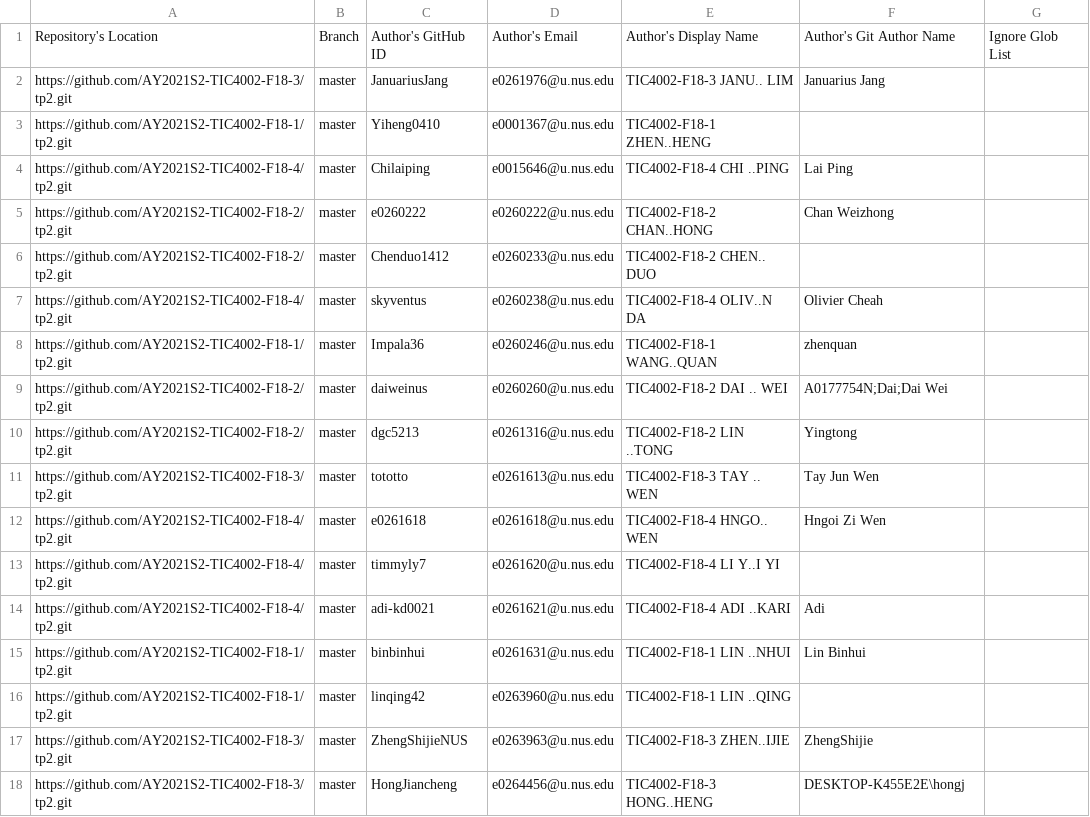
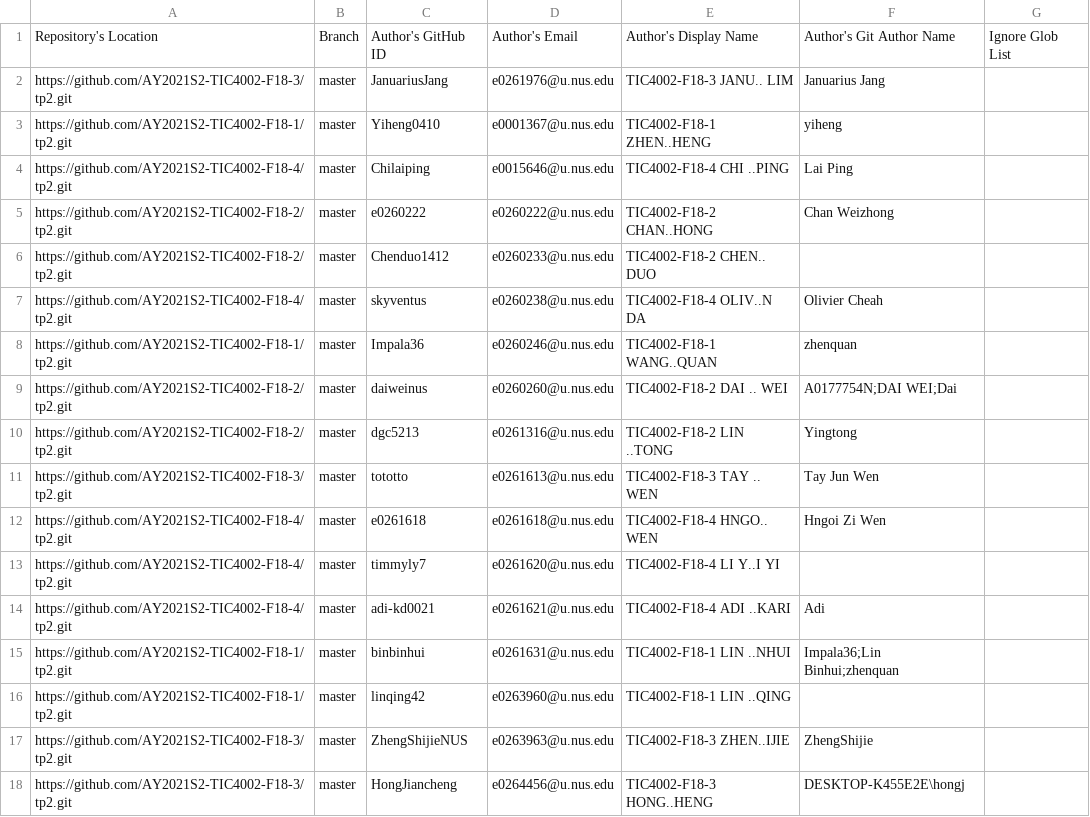
Before and after one commit to nus-tic4002-AY2021S2/tp-dashboard, a CSV file: configs/author-config.csv, drawn as a sheet.

Commit message:
Update configs

```diff
--- a/configs/author-config.csv
+++ b/configs/author-config.csv
@@ -2,3 +2,3 @@ Repository's Location,Branch,Author's GitHub ID,Author's Email,Author's Display
 https://github.com/AY2021S2-TIC4002-F18-3/tp2.git,master,JanuariusJang,e0261976@u.nus.edu,TIC4002-F18-3 JANU.. LIM,Januarius Jang,
-https://github.com/AY2021S2-TIC4002-F18-1/tp2.git,master,Yiheng0410,e0001367@u.nus.edu,TIC4002-F18-1 ZHEN..HENG,,
+https://github.com/AY2021S2-TIC4002-F18-1/tp2.git,master,Yiheng0410,e0001367@u.nus.edu,TIC4002-F18-1 ZHEN..HENG,yiheng,
 https://github.com/AY2021S2-TIC4002-F18-4/tp2.git,master,Chilaiping,e0015646@u.nus.edu,TIC4002-F18-4 CHI ..PING,Lai Ping,
@@ -8,3 +8,3 @@ https://github.com/AY2021S2-TIC4002-F18-4/tp2.git,master,skyventus,e0260238@u.nu
 https://github.com/AY2021S2-TIC4002-F18-1/tp2.git,master,Impala36,e0260246@u.nus.edu,TIC4002-F18-1 WANG..QUAN,zhenquan,
-https://github.com/AY2021S2-TIC4002-F18-2/tp2.git,master,daiweinus,e0260260@u.nus.edu,TIC4002-F18-2 DAI .. WEI,A0177754N;Dai;Dai Wei,
+https://github.com/AY2021S2-TIC4002-F18-2/tp2.git,master,daiweinus,e0260260@u.nus.edu,TIC4002-F18-2 DAI .. WEI,A0177754N;DAI WEI;Dai,
 https://github.com/AY2021S2-TIC4002-F18-2/tp2.git,master,dgc5213,e0261316@u.nus.edu,TIC4002-F18-2 LIN ..TONG,Yingtong,
@@ -14,3 +14,3 @@ https://github.com/AY2021S2-TIC4002-F18-4/tp2.git,master,timmyly7,e0261620@u.nus
 https://github.com/AY2021S2-TIC4002-F18-4/tp2.git,master,adi-kd0021,e0261621@u.nus.edu,TIC4002-F18-4 ADI ..KARI,Adi,
-https://github.com/AY2021S2-TIC4002-F18-1/tp2.git,master,binbinhui,e0261631@u.nus.edu,TIC4002-F18-1 LIN ..NHUI,Lin Binhui,
+https://github.com/AY2021S2-TIC4002-F18-1/tp2.git,master,binbinhui,e0261631@u.nus.edu,TIC4002-F18-1 LIN ..NHUI,Impala36;Lin Binhui;zhenquan,
 https://github.com/AY2021S2-TIC4002-F18-1/tp2.git,master,linqing42,e0263960@u.nus.edu,TIC4002-F18-1 LIN ..QING,,
```
